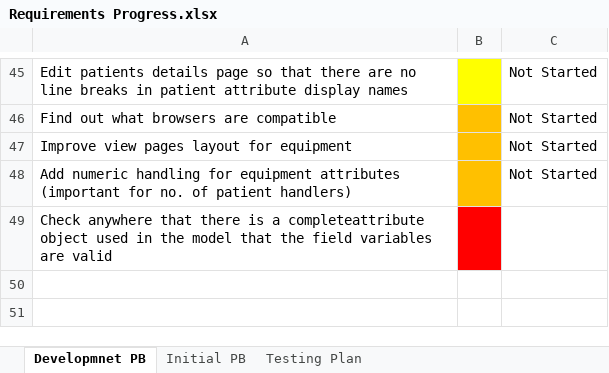
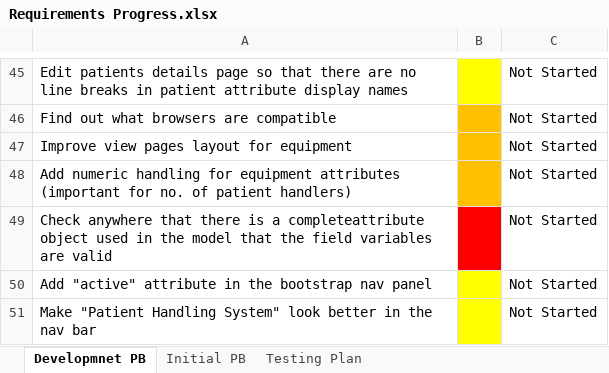
Before and after one commit to SeanMaclochlainn/Patient-Handling-System, an Excel workbook: Documentation/Requirements Progress.xlsx, sheet Developmnet PB, drawn as a sheet; only a part is shown, gaps mark what is left out; values as stored, in another font and other column widths than the file's, no borders; the diff names each change by its address in the sheet, - before the commit and + after, or states it on an @@ line.

```diff
--- a/Documentation/Requirements Progress.xlsx (sheet Developmnet PB)
+++ b/Documentation/Requirements Progress.xlsx (sheet Developmnet PB)
-C49: (empty)
+C49: Not Started
+row 50: Add "active" attribute in the bootstrap nav panel |  | Not Started
+row 51: Make "Patient Handling System" look better in the nav bar |  | Not Started
```
Also changed, not shown: 3 other files.
